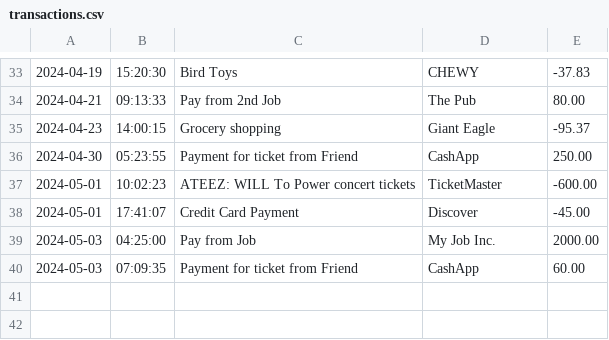
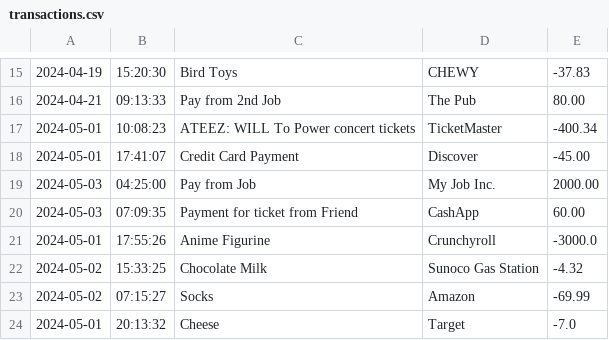
Before and after one commit to samatisz/FinancialTracker, a CSV file: transactions.csv, drawn as a sheet; only a part is shown, gaps mark what is left out; the diff covers the shown part only.

```diff
--- a/transactions.csv
+++ b/transactions.csv
@@ -34,5 +16,3 @@
 2024-04-21|09:13:33|Pay from 2nd Job|The Pub|80.00
-2024-04-23|14:00:15|Grocery shopping|Giant Eagle|-95.37
-2024-04-30|05:23:55|Payment for ticket from Friend|CashApp|250.00
-2024-05-01|10:02:23|ATEEZ: WILL To Power concert tickets|TicketMaster|-600.00
+2024-05-01|10:08:23|ATEEZ: WILL To Power concert tickets|TicketMaster|-400.34
 2024-05-01|17:41:07|Credit Card Payment|Discover|-45.00
@@ -40 +20,5 @@
 2024-05-03|07:09:35|Payment for ticket from Friend|CashApp|60.00
+2024-05-01|17:55:26|Anime Figurine|Crunchyroll|-3000.0
+2024-05-02|15:33:25|Chocolate Milk|Sunoco Gas Station|-4.32
+2024-05-02|07:15:27|Socks|Amazon|-69.99
+2024-05-01|20:13:32|Cheese|Target|-7.0
```
Also changed, not shown: 18 removed rows elsewhere in this file, 1 other file.
